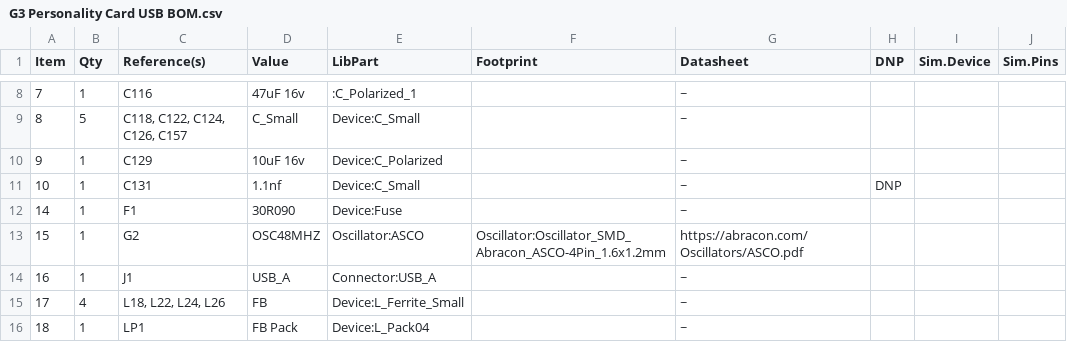
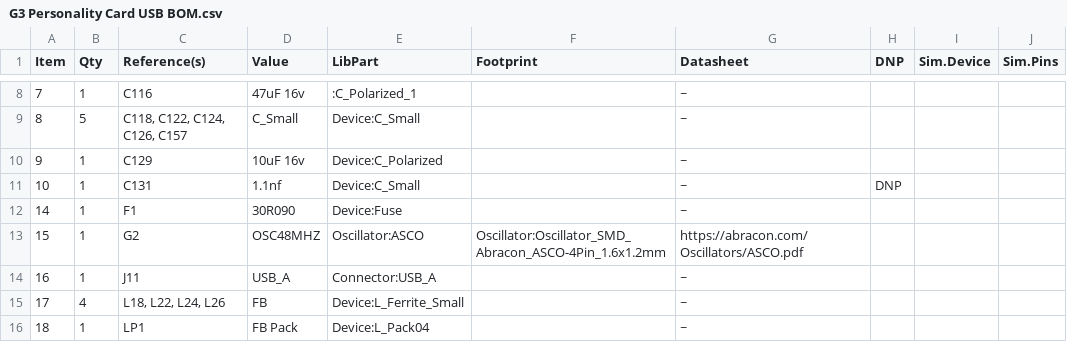
Before and after one commit to croissantking/G3-Personality-Card-USB, a CSV file: G3 Personality Card USB BOM.csv, drawn as a sheet; only a part is shown, gaps mark what is left out.

Commit message:
Update G3 Personality Card USB BOM.csv

```diff
--- a/G3 Personality Card USB BOM.csv
+++ b/G3 Personality Card USB BOM.csv
@@ -13,3 +13,3 @@
 "15","1","G2","OSC48MHZ","Oscillator:ASCO","Oscillator:Oscillator_SMD_Abracon_ASCO-4Pin_1.6x1.2mm","https://abracon.com/Oscillators/ASCO.pdf","","","",""
-"16","1","J1","USB_A","Connector:USB_A",""," ~","","","",""
+"16","1","J11","USB_A","Connector:USB_A",""," ~","","","",""
 "17","4","L18, L22, L24, L26","FB","Device:L_Ferrite_Small","","~","","","",""
```
